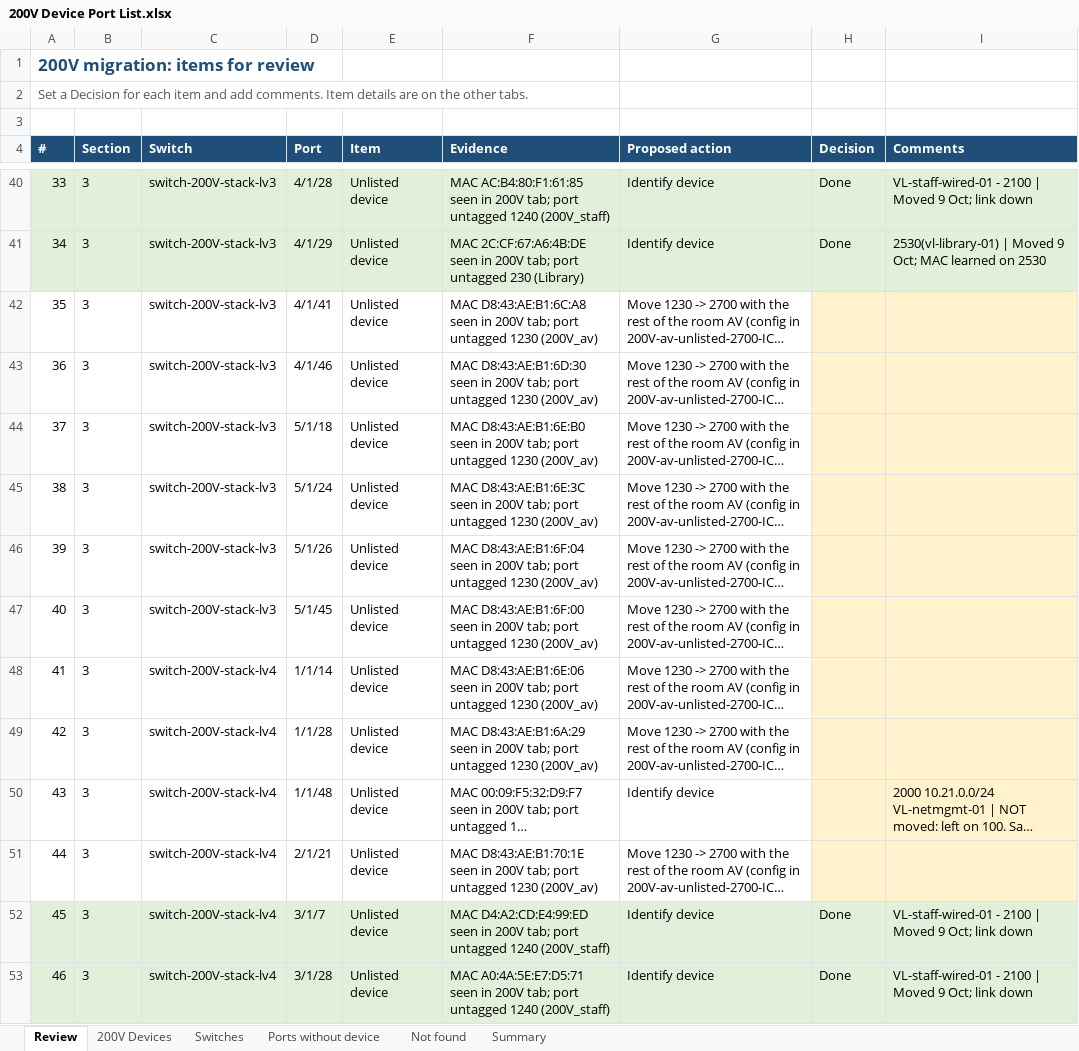
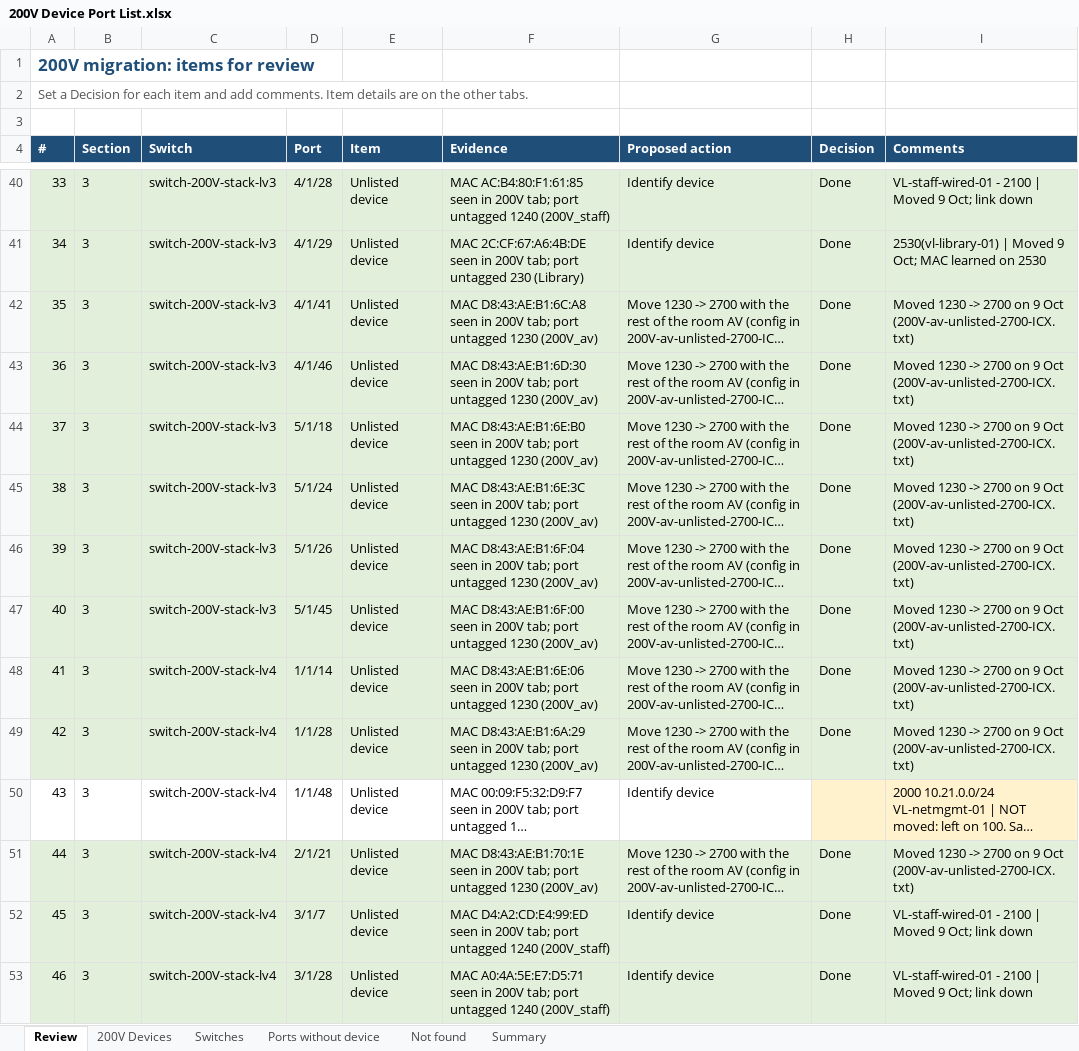
Before and after one commit to Asingh0014/trinity-smartzone-plan, an Excel workbook: 200V Device Port List.xlsx, sheet Review, drawn as a sheet; only a part is shown, gaps mark what is left out; long unchanged cells end in …; values as stored, in another font and other column widths than the file's, no borders; the diff covers the shown part only; the diff names each change by its address in the sheet, - before the commit and + after, or states it on an @@ line.

```diff
--- a/200V Device Port List.xlsx (sheet Review)
+++ b/200V Device Port List.xlsx (sheet Review)
-A42:G49 fill: none
+A42:G49 fill: #E2EFDA
-H42:H49 (Decision): (empty)
+H42:H49 (Decision): Done
-H42:I49 fill: #FFF2CC
+H42:I49 fill: #E2EFDA
-I42:I49 (Comments): (empty)
+I42:I49 (Comments): Moved 1230 -> 2700 on 9 Oct (200V-av-unlisted-2700-ICX.txt)
-A51:G51 fill: none
+A51:G51 fill: #E2EFDA
-H51 (Decision): (empty)
+H51 (Decision): Done
-H51:I51 fill: #FFF2CC
+H51:I51 fill: #E2EFDA
-I51 (Comments): (empty)
+I51 (Comments): Moved 1230 -> 2700 on 9 Oct (200V-av-unlisted-2700-ICX.txt)
```
Also changed, not shown: 14 edited cells and cell formats elsewhere in this sheet, sheet Ports without device, sheet Summary, sheet Switches, 2 other files.
